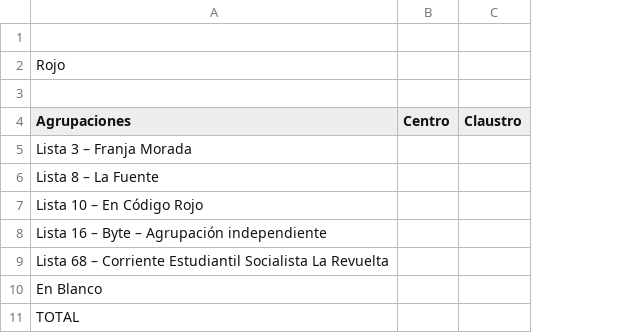
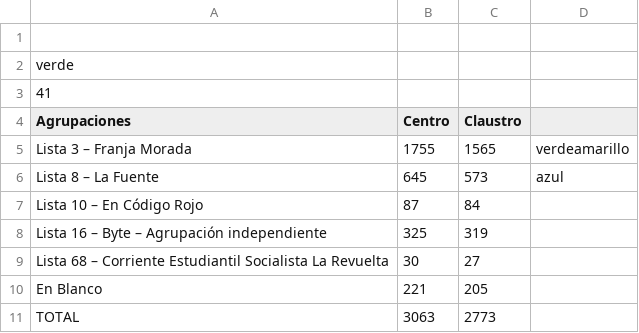
Before and after one commit to prensaunlp/eleccionesCSV, a CSV file: informatica.csv, drawn as a sheet; the diff names each change by its address in the sheet, - before the commit and + after, or states it on an @@ line.

Commit message:
Update informatica.csv

```diff
--- a/informatica.csv
+++ b/informatica.csv
+column D, rows 5-6: verdeamarillo | azul
-A2 (Agrupaciones): Rojo
+A2 (Agrupaciones): verde
-A3 (Agrupaciones): (empty)
+A3 (Agrupaciones): 41
-B5 (Centro): (empty)
+B5 (Centro): 1755
-C5 (Claustro): (empty)
+C5 (Claustro): 1565
-B6 (Centro): (empty)
+B6 (Centro): 645
-C6 (Claustro): (empty)
+C6 (Claustro): 573
-B7 (Centro): (empty)
+B7 (Centro): 87
-C7 (Claustro): (empty)
+C7 (Claustro): 84
-B8 (Centro): (empty)
+B8 (Centro): 325
-C8 (Claustro): (empty)
+C8 (Claustro): 319
-B9 (Centro): (empty)
+B9 (Centro): 30
-C9 (Claustro): (empty)
+C9 (Claustro): 27
-B10 (Centro): (empty)
+B10 (Centro): 221
-C10 (Claustro): (empty)
+C10 (Claustro): 205
-B11 (Centro): (empty)
+B11 (Centro): 3063
-C11 (Claustro): (empty)
+C11 (Claustro): 2773
```
